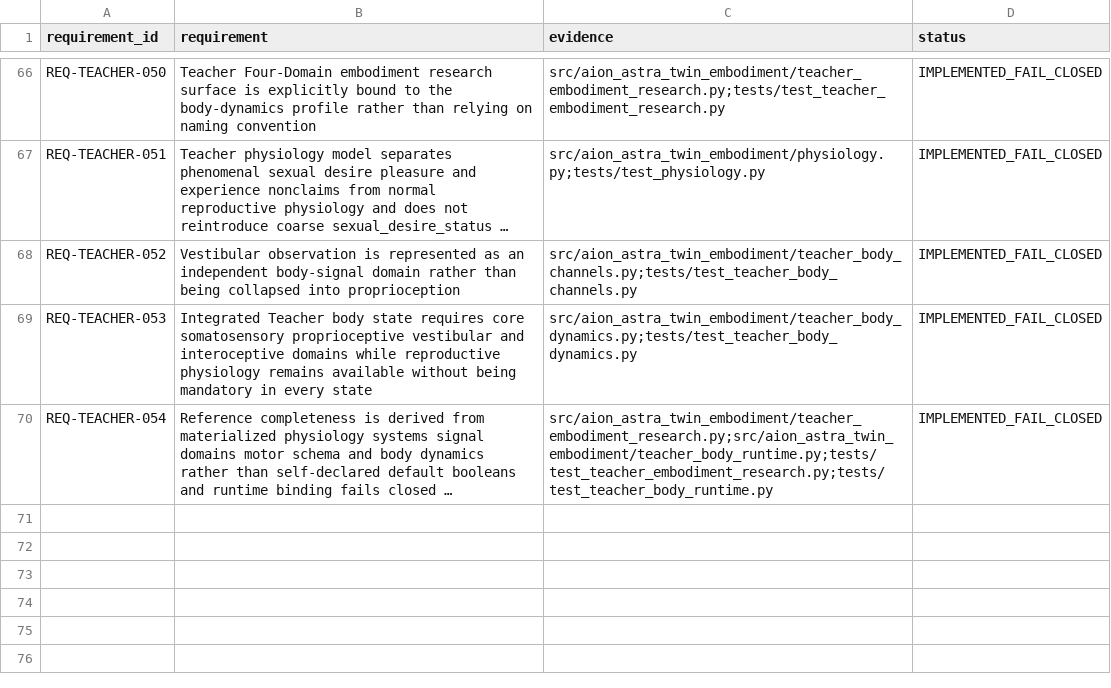
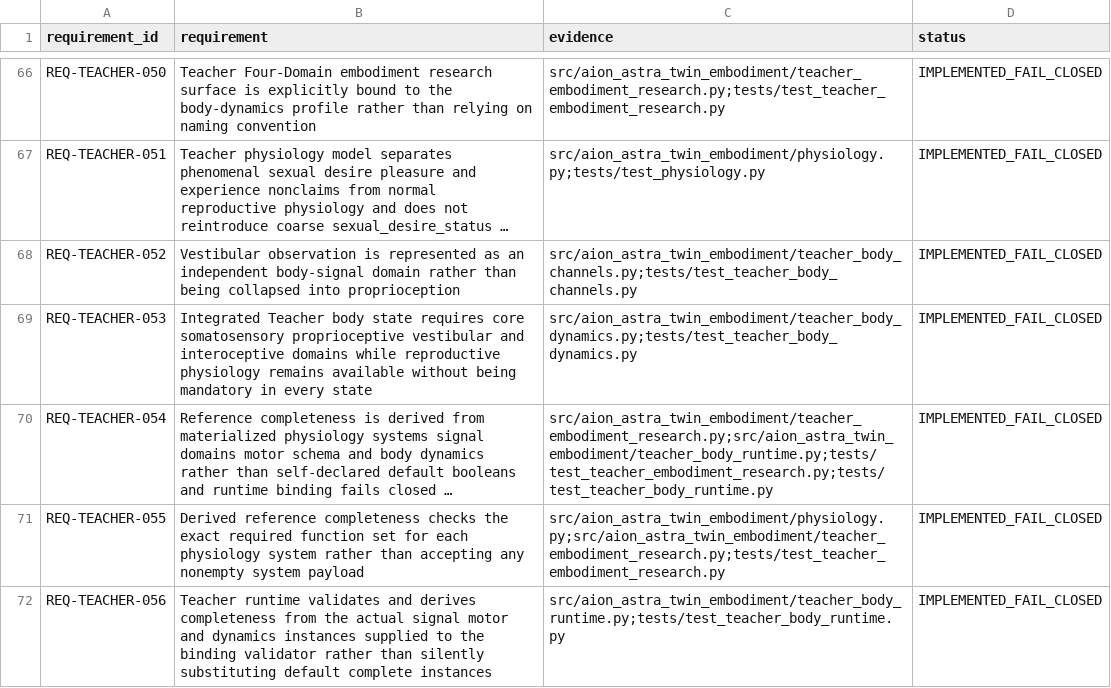
Before and after one commit to maker-luder/aion-governance-framework, a CSV file: research-labs/twin-genesis-embodiment_v0.1.0/qa/REQUIREMENT_TRACEABILITY_MATRIX.csv, drawn as a sheet; only a part is shown, gaps mark what is left out; long unchanged cells end in …; the diff names each change by its address in the sheet, - before the commit and + after, or states it on an @@ line.

Commit message:
docs: trace actual-instance completeness hardening

```diff
--- a/research-labs/twin-genesis-embodiment_v0.1.0/qa/REQUIREMENT_TRACEABILITY_MATRIX.csv
+++ b/research-labs/twin-genesis-embodiment_v0.1.0/qa/REQUIREMENT_TRACEABILITY_MATRIX.csv
+row 71: REQ-TEACHER-055 | Derived reference completeness checks the exact required function set for each physiology system rather than accepting any nonempty system payload | src/aion_astra_twin_embodiment/physiology.py;src/aion_astra_twin_embodiment/teacher_embodiment_research.py;tests/test_teacher_embodiment_research.py | IMPLEMENTED_FAIL_CLOSED
+row 72: REQ-TEACHER-056 | Teacher runtime validates and derives completeness from the actual signal motor and dynamics instances supplied to the binding validator rather than silently substituting default complete instances | src/aion_astra_twin_embodiment/teacher_body_runtime.py;tests/test_teacher_body_runtime.py | IMPLEMENTED_FAIL_CLOSED
```
